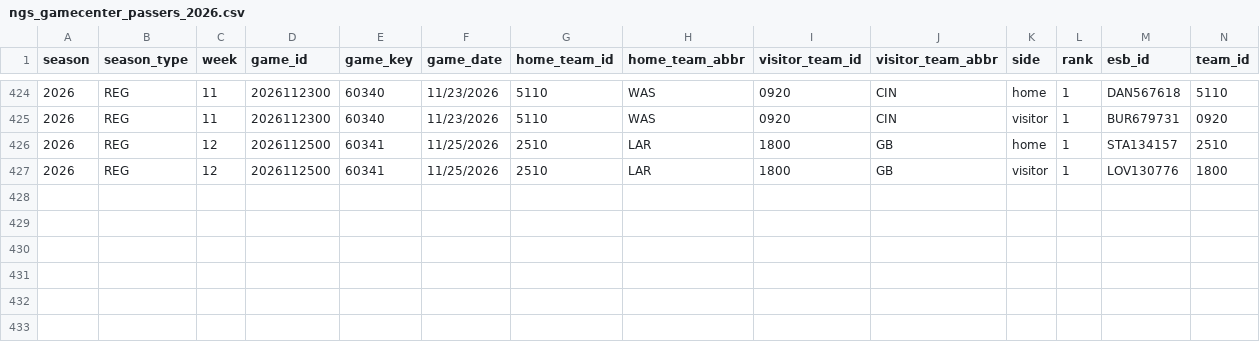
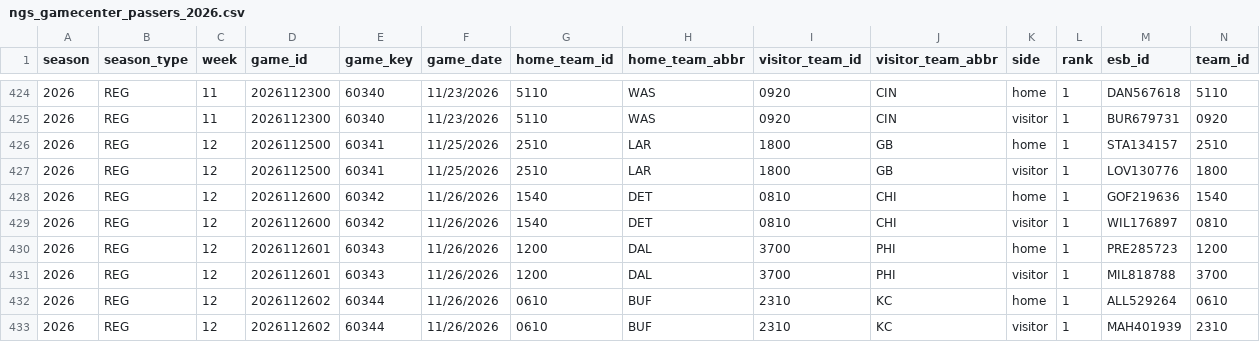
Before and after one commit to sportsdataverse/nfl-ngs-data, a CSV file: ngs/gamecenter_passers/csv/ngs_gamecenter_passers_2026.csv, drawn as a sheet; only a part is shown, gaps mark what is left out; rows hold the shown columns only; the diff names each change by its address in the sheet, - before the commit and + after, or states it on an @@ line.

```diff
--- a/ngs/gamecenter_passers/csv/ngs_gamecenter_passers_2026.csv
+++ b/ngs/gamecenter_passers/csv/ngs_gamecenter_passers_2026.csv
+row 428: 2026 | REG | 12 | 2026112600 | 60342 | 11/26/2026 | 1540 | DET | 0810 | CHI | home | 1 | GOF219636 | 1540
+row 429: 2026 | REG | 12 | 2026112600 | 60342 | 11/26/2026 | 1540 | DET | 0810 | CHI | visitor | 1 | WIL176897 | 0810
+row 430: 2026 | REG | 12 | 2026112601 | 60343 | 11/26/2026 | 1200 | DAL | 3700 | PHI | home | 1 | PRE285723 | 1200
+row 431: 2026 | REG | 12 | 2026112601 | 60343 | 11/26/2026 | 1200 | DAL | 3700 | PHI | visitor | 1 | MIL818788 | 3700
+row 432: 2026 | REG | 12 | 2026112602 | 60344 | 11/26/2026 | 0610 | BUF | 2310 | KC | home | 1 | ALL529264 | 0610
+row 433: 2026 | REG | 12 | 2026112602 | 60344 | 11/26/2026 | 0610 | BUF | 2310 | KC | visitor | 1 | MAH401939 | 2310
```
Also changed, not shown: ngs/gamecenter_leaders/csv/ngs_gamecenter_leaders_2026.csv, ngs/passing/csv/ngs_passing_2026.csv, 40 other files.
